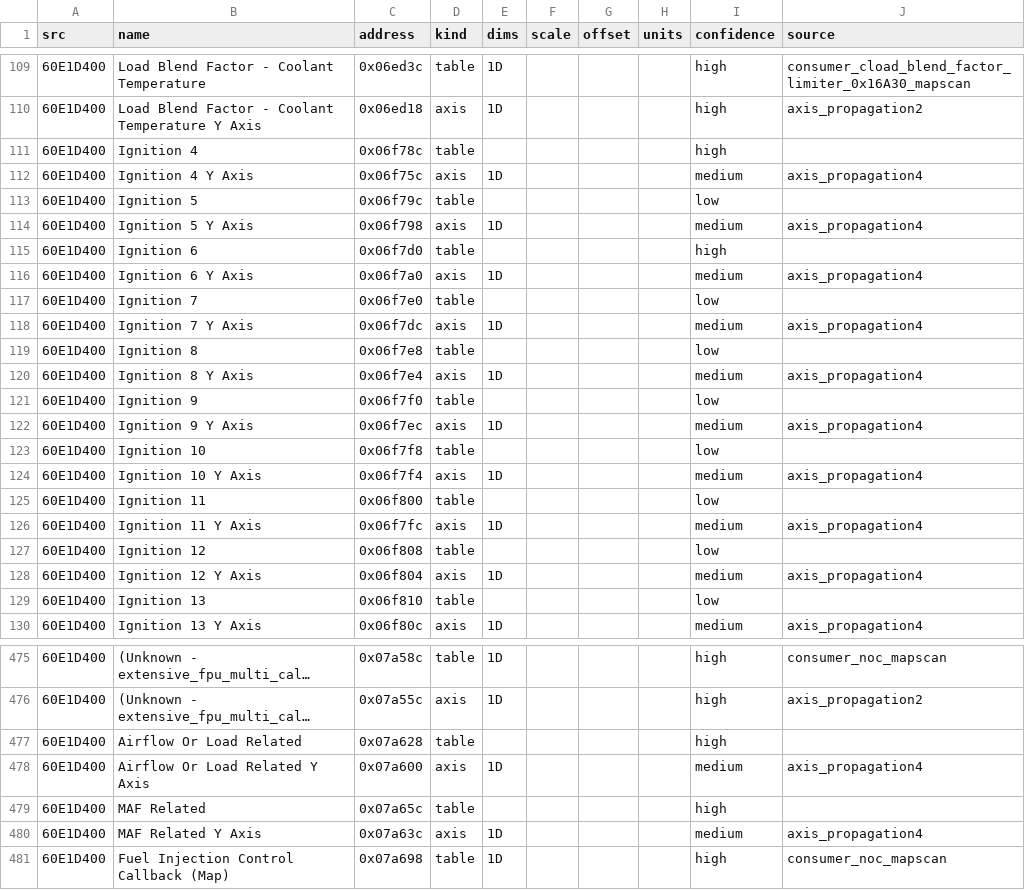
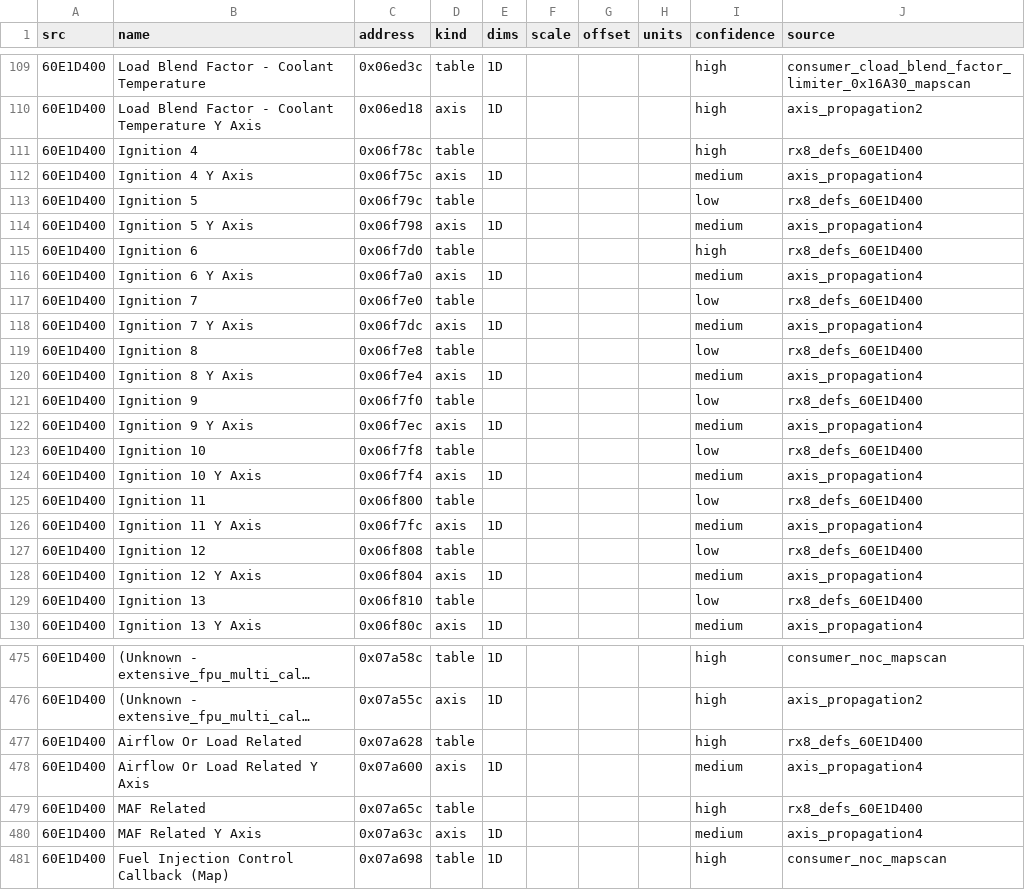
Before and after one commit to davtur19/rx8ecu, a CSV file: symbols/cal_tables.csv, drawn as a sheet; only a part is shown, gaps mark what is left out; long unchanged cells end in …; the diff covers the shown part only; the diff names each change by its address in the sheet, - before the commit and + after, or states it on an @@ line.

Commit message:
cal_tables: attribute source for 109 rows

```diff
--- a/symbols/cal_tables.csv
+++ b/symbols/cal_tables.csv
-J111 (source): (empty)
+J111 (source): rx8_defs_60E1D400
-J113 (source): (empty)
+J113 (source): rx8_defs_60E1D400
-J115 (source): (empty)
+J115 (source): rx8_defs_60E1D400
-J117 (source): (empty)
+J117 (source): rx8_defs_60E1D400
-J119 (source): (empty)
+J119 (source): rx8_defs_60E1D400
-J121 (source): (empty)
+J121 (source): rx8_defs_60E1D400
-J123 (source): (empty)
+J123 (source): rx8_defs_60E1D400
-J125 (source): (empty)
+J125 (source): rx8_defs_60E1D400
-J127 (source): (empty)
+J127 (source): rx8_defs_60E1D400
-J129 (source): (empty)
+J129 (source): rx8_defs_60E1D400
-J477 (source): (empty)
+J477 (source): rx8_defs_60E1D400
-J479 (source): (empty)
+J479 (source): rx8_defs_60E1D400
```
Also changed, not shown: 97 edited cells elsewhere in this file.
